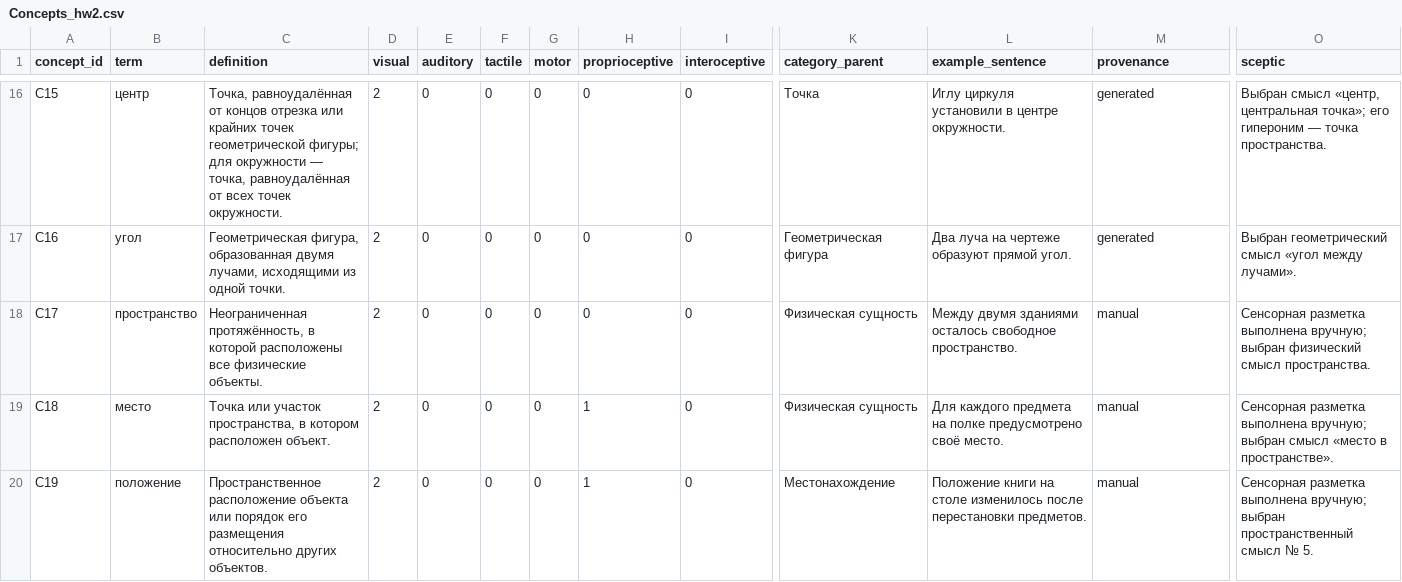
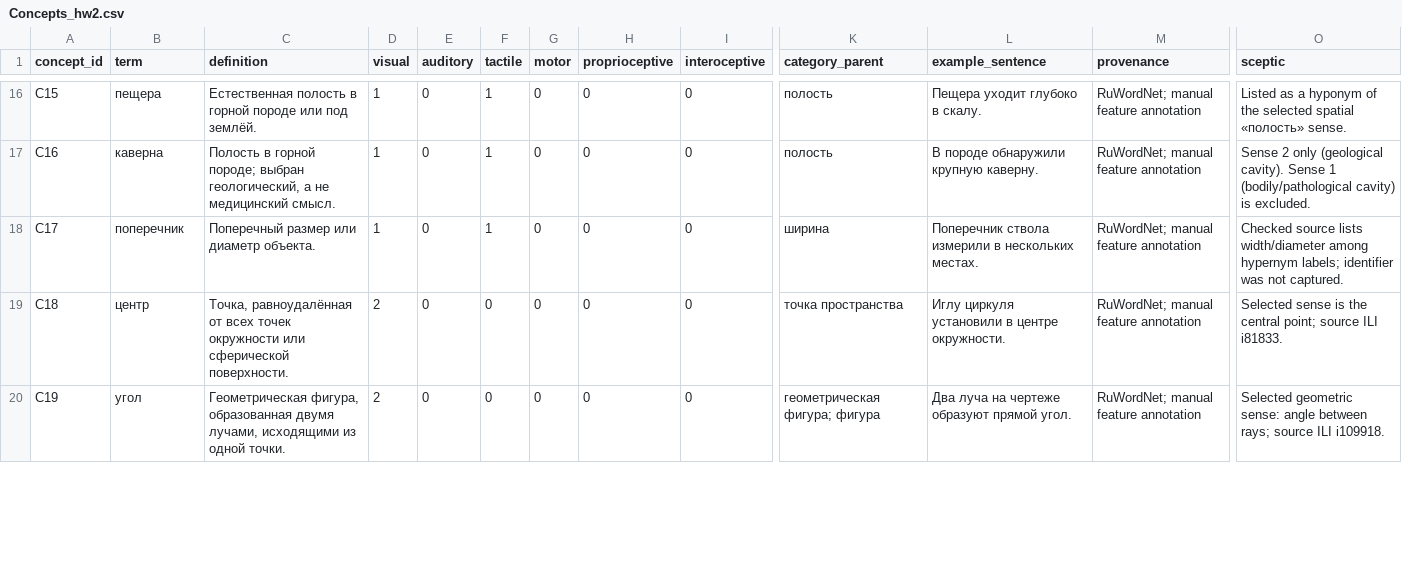
Before and after one commit to noriginalno/embodied-ai-coolest-group, a CSV file: HomeAssignment/HA2/raw/Concepts_hw2.csv, drawn as a sheet; only a part is shown, gaps mark what is left out; the diff covers the shown part only; the diff names each change by its address in the sheet, - before the commit and + after, or states it on an @@ line.

```diff
--- a/HomeAssignment/HA2/raw/Concepts_hw2.csv
+++ b/HomeAssignment/HA2/raw/Concepts_hw2.csv
-B16 (term): центр
+B16 (term): пещера
-C16 (definition): Точка, равноудалённая от концов отрезка или крайних точек геометрической фигуры; для окружности — точка, равноудалённая от всех точек окружности.
+C16 (definition): Естественная полость в горной породе или под землёй.
-D16:D18 (visual): 2
+D16:D18 (visual): 1
-F16:F18 (tactile): 0
+F16:F18 (tactile): 1
-K16 (category_parent): Точка
+K16 (category_parent): полость
-L16 (example_sentence): Иглу циркуля установили в центре окружности.
+L16 (example_sentence): Пещера уходит глубоко в скалу.
-M16:M17 (provenance): generated
+M16:M17 (provenance): RuWordNet; manual feature annotation
-O16 (sceptic): Выбран смысл «центр, центральная точка»; его гипероним — точка пространства.
+O16 (sceptic): Listed as a hyponym of the selected spatial «полость» sense.
-B17 (term): угол
+B17 (term): каверна
-C17 (definition): Геометрическая фигура, образованная двумя лучами, исходящими из одной точки.
+C17 (definition): Полость в горной породе; выбран геологический, а не медицинский смысл.
-K17 (category_parent): Геометрическая фигура
+K17 (category_parent): полость
-L17 (example_sentence): Два луча на чертеже образуют прямой угол.
+L17 (example_sentence): В породе обнаружили крупную каверну.
-O17 (sceptic): Выбран геометрический смысл «угол между лучами».
+O17 (sceptic): Sense 2 only (geological cavity). Sense 1 (bodily/pathological cavity) is excluded.
-B18 (term): пространство
+B18 (term): поперечник
-C18 (definition): Неограниченная протяжённость, в которой расположены все физические объекты.
+C18 (definition): Поперечный размер или диаметр объекта.
-K18 (category_parent): Физическая сущность
+K18 (category_parent): ширина
-L18 (example_sentence): Между двумя зданиями осталось свободное пространство.
+L18 (example_sentence): Поперечник ствола измерили в нескольких местах.
-M18:M20 (provenance): manual
+M18:M20 (provenance): RuWordNet; manual feature annotation
-O18 (sceptic): Сенсорная разметка выполнена вручную; выбран физический смысл пространства.
+O18 (sceptic): Checked source lists width/diameter among hypernym labels; identifier was not captured.
-B19 (term): место
+B19 (term): центр
-C19 (definition): Точка или участок пространства, в котором расположен объект.
+C19 (definition): Точка, равноудалённая от всех точек окружности или сферической поверхности.
-H19:H20 (proprioceptive): 1
+H19:H20 (proprioceptive): 0
-K19 (category_parent): Физическая сущность
+K19 (category_parent): точка пространства
-L19 (example_sentence): Для каждого предмета на полке предусмотрено своё место.
+L19 (example_sentence): Иглу циркуля установили в центре окружности.
-O19 (sceptic): Сенсорная разметка выполнена вручную; выбран смысл «место в пространстве».
+O19 (sceptic): Selected sense is the central point; source ILI i81833.
-B20 (term): положение
+B20 (term): угол
-C20 (definition): Пространственное расположение объекта или порядок его размещения относительно других объектов.
+C20 (definition): Геометрическая фигура, образованная двумя лучами, исходящими из одной точки.
-K20 (category_parent): Местонахождение
+K20 (category_parent): геометрическая фигура; фигура
-L20 (example_sentence): Положение книги на столе изменилось после перестановки предметов.
+L20 (example_sentence): Два луча на чертеже образуют прямой угол.
-O20 (sceptic): Сенсорная разметка выполнена вручную; выбран пространственный смысл № 5.
+O20 (sceptic): Selected geometric sense: angle between rays; source ILI i109918.
```
Also changed, not shown: 124 edited cells elsewhere in this file, HomeAssignment/HA2/raw/Edges.csv, HomeAssignment/HA2/raw/Sources.csv, 1 other file.
